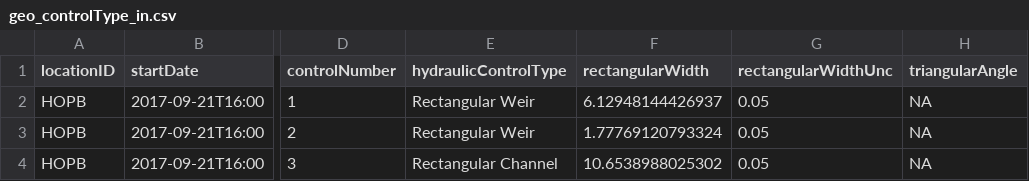
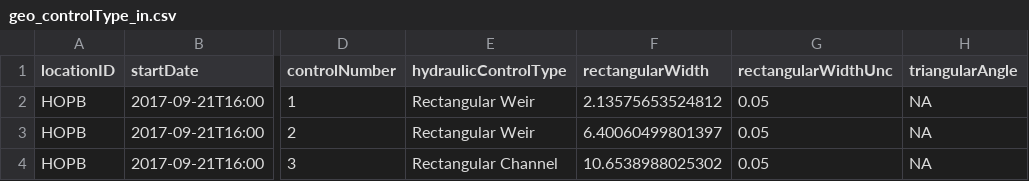
Before and after one commit to NEONScience/NEON-stream-discharge, a CSV file: hydrologicControls/D01_HOPB_WY18_andEarlier/geo_controlType_in.csv, drawn as a sheet; only a part is shown, gaps mark what is left out; the diff names each change by its address in the sheet, - before the commit and + after, or states it on an @@ line.

```diff
--- a/hydrologicControls/D01_HOPB_WY18_andEarlier/geo_controlType_in.csv
+++ b/hydrologicControls/D01_HOPB_WY18_andEarlier/geo_controlType_in.csv
-F2 (rectangularWidth): 6.12948144426937
+F2 (rectangularWidth): 2.13575653524812
-F3 (rectangularWidth): 1.77769120793324
+F3 (rectangularWidth): 6.40060499801397
```
Also changed, not shown: hydrologicControls/D01_HOPB_WY18_andEarlier/geo_controlInfo_in.csv, hydrologicControls/D01_HOPB_WY18_andEarlier/geo_priorParameters_in.csv, 31 other files.
